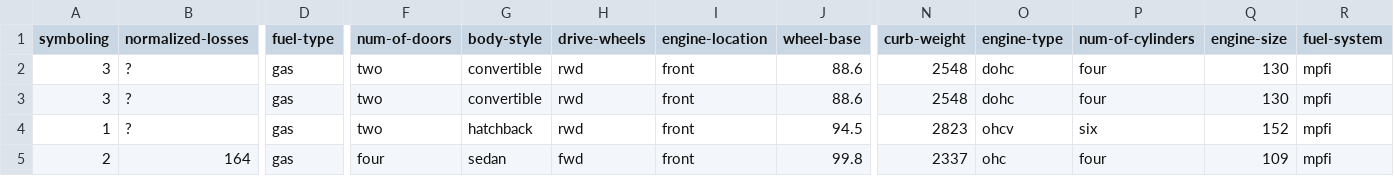
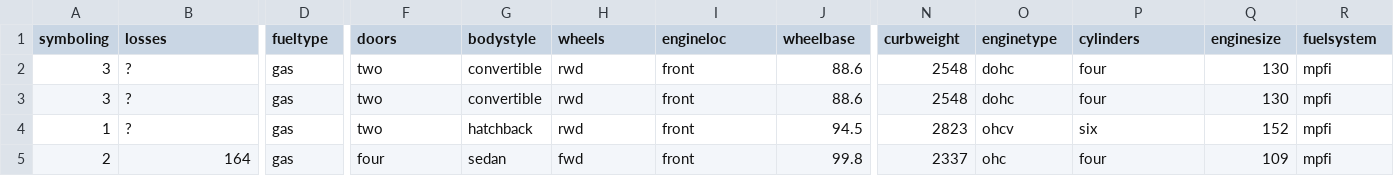
Before and after one commit to jingoystat/stats306lab04, a CSV file: Automobile.csv, drawn as a sheet; only a part is shown, gaps mark what is left out; the diff covers the shown part only; the diff names each change by its address in the sheet, - before the commit and + after, or states it on an @@ line.

Commit message:
update variable name

```diff
--- a/Automobile.csv
+++ b/Automobile.csv
-B1: normalized-losses
+B1: losses
-D1: fuel-type
+D1: fueltype
-F1: num-of-doors
+F1: doors
-G1: body-style
+G1: bodystyle
-H1: drive-wheels
+H1: wheels
-I1: engine-location
+I1: engineloc
-J1: wheel-base
+J1: wheelbase
-N1: curb-weight
+N1: curbweight
-O1: engine-type
+O1: enginetype
-P1: num-of-cylinders
+P1: cylinders
-Q1: engine-size
+Q1: enginesize
-R1: fuel-system
+R1: fuelsystem
```
Also changed, not shown: 3 edited cells elsewhere in this file.
